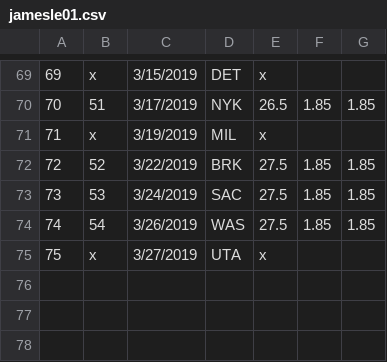
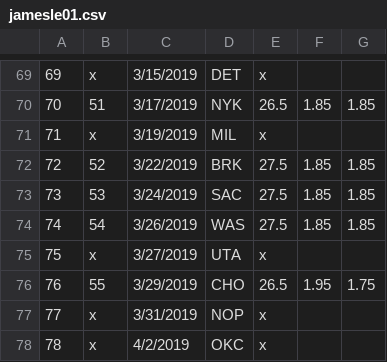
Before and after one commit to BojanF/nba_players_points, a CSV file: Margins_And_Odds/2019/jamesle01.csv, drawn as a sheet; only a part is shown, gaps mark what is left out; the diff names each change by its address in the sheet, - before the commit and + after, or states it on an @@ line.

```diff
--- a/Margins_And_Odds/2019/jamesle01.csv
+++ b/Margins_And_Odds/2019/jamesle01.csv
+row 76: 76 | 55 | 3/29/2019 | CHO | 26.5 | 1.95 | 1.75
+row 77: 77 | x | 3/31/2019 | NOP | x
+row 78: 78 | x | 4/2/2019 | OKC | x
```
Also changed, not shown: Margins_And_Odds/2019/derozde01.csv, Margins_And_Odds/2019/doncilu01.csv, 3 other files.
